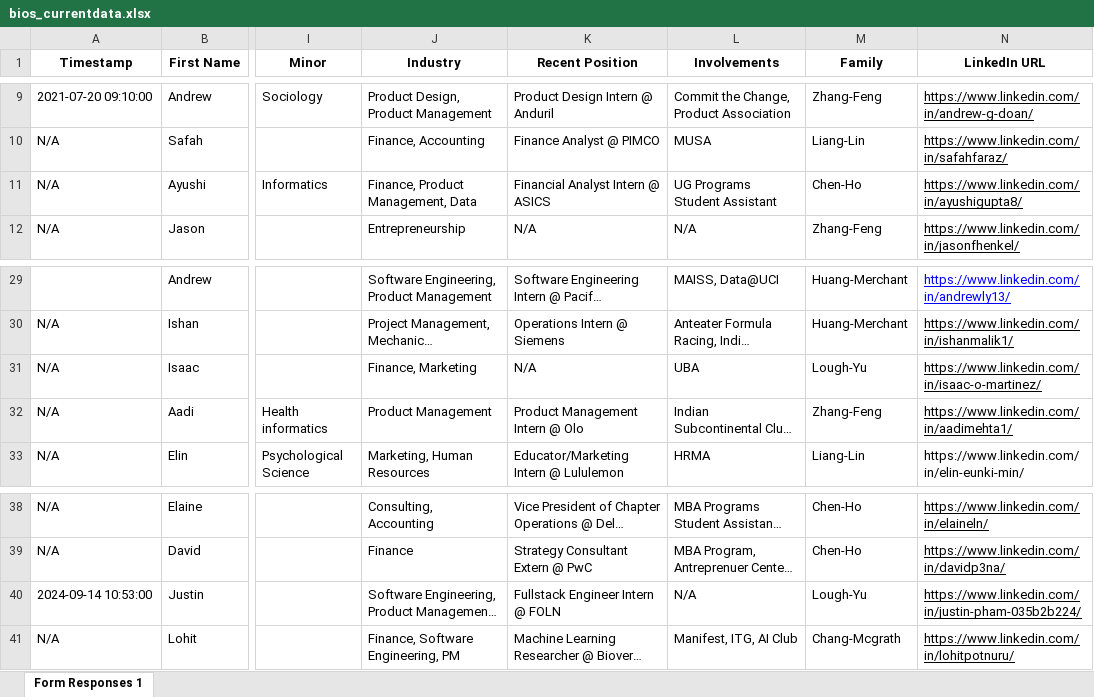
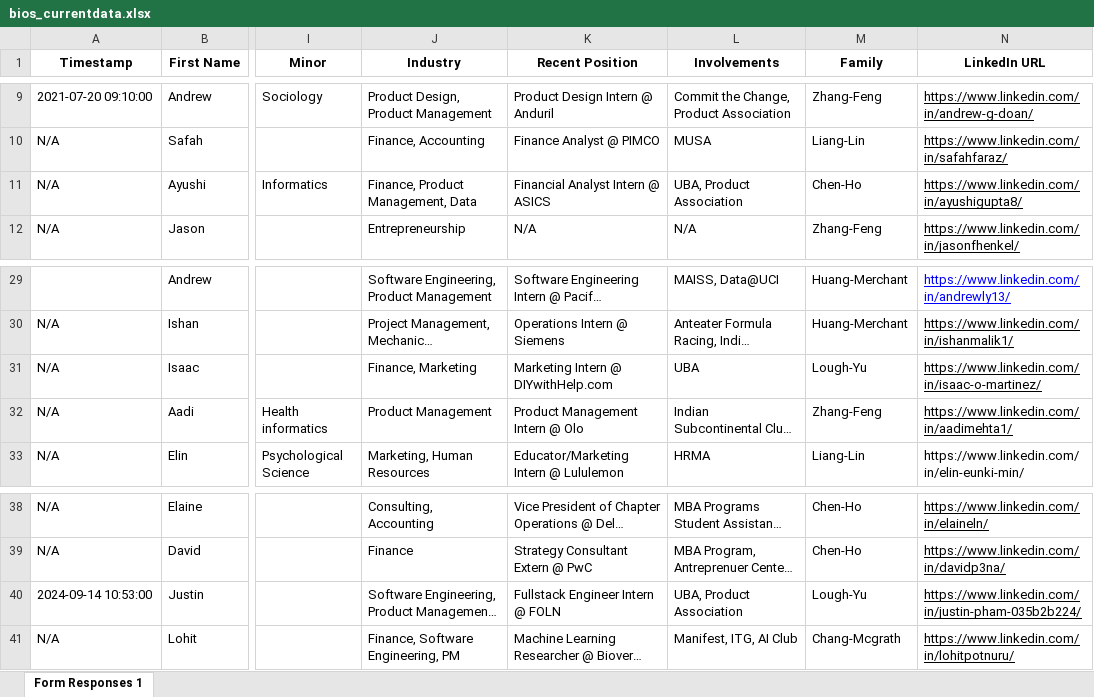
Before and after one commit to dspuci/dspuci-website-gatsby, an Excel workbook: src/data/current_data/bios_currentdata.xlsx, sheet Form Responses 1, drawn as a sheet; only a part is shown, gaps mark what is left out; long unchanged cells end in …; values as stored, in another font and other column widths than the file's, no borders; the diff names each change by its address in the sheet, - before the commit and + after, or states it on an @@ line.

Commit message:
updated bros data

```diff
--- a/src/data/current_data/bios_currentdata.xlsx (sheet Form Responses 1)
+++ b/src/data/current_data/bios_currentdata.xlsx (sheet Form Responses 1)
-L11 (Involvements): UG Programs Student Assistant
+L11 (Involvements): UBA, Product Association
-K31 (Recent Position): N/A
+K31 (Recent Position): Marketing Intern @ DIYwithHelp.com
-L40 (Involvements): N/A
+L40 (Involvements): UBA, Product Association
```
